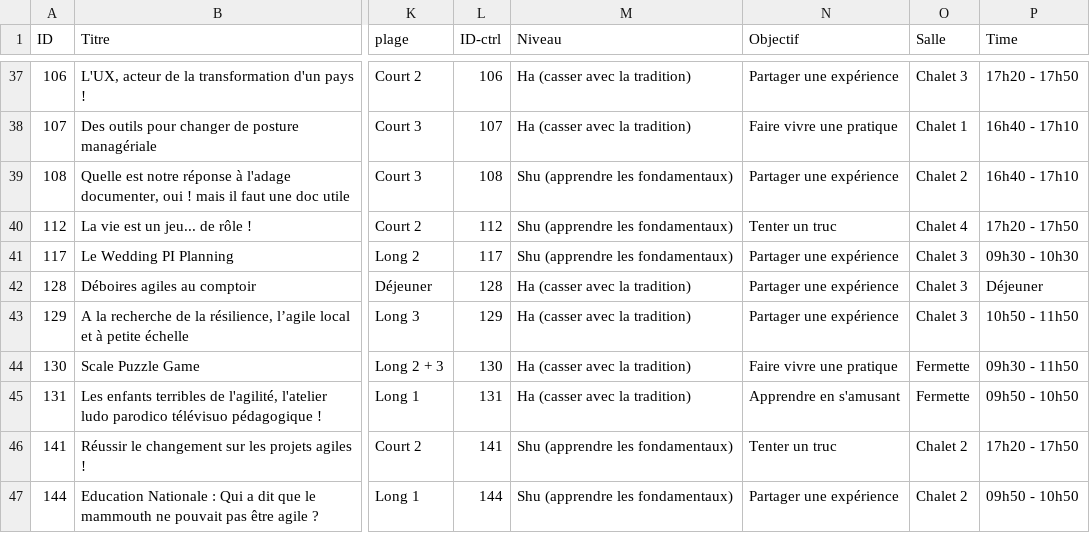
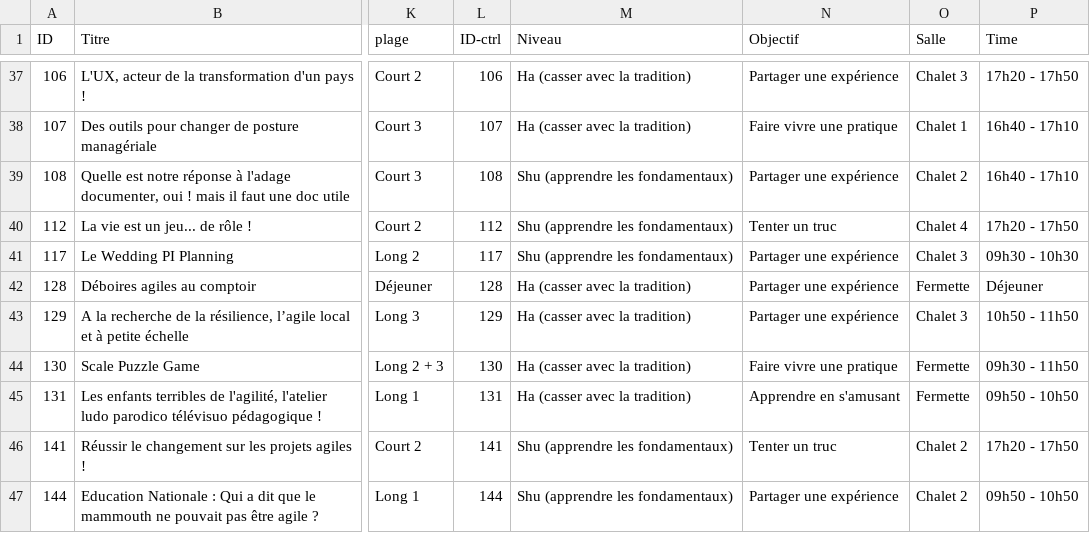
Before and after one commit to agile-france/site-dessins, a CSV file: app/assets/data/schedule.csv, drawn as a sheet; only a part is shown, gaps mark what is left out; the diff names each change by its address in the sheet, - before the commit and + after, or states it on an @@ line.

Commit message:
Fixed session 128 to Fermette

```diff
--- a/app/assets/data/schedule.csv
+++ b/app/assets/data/schedule.csv
-O42 (Salle): Chalet 3
+O42 (Salle): Fermette
```
Also changed, not shown: app/assets/data/schedule_print.csv.
